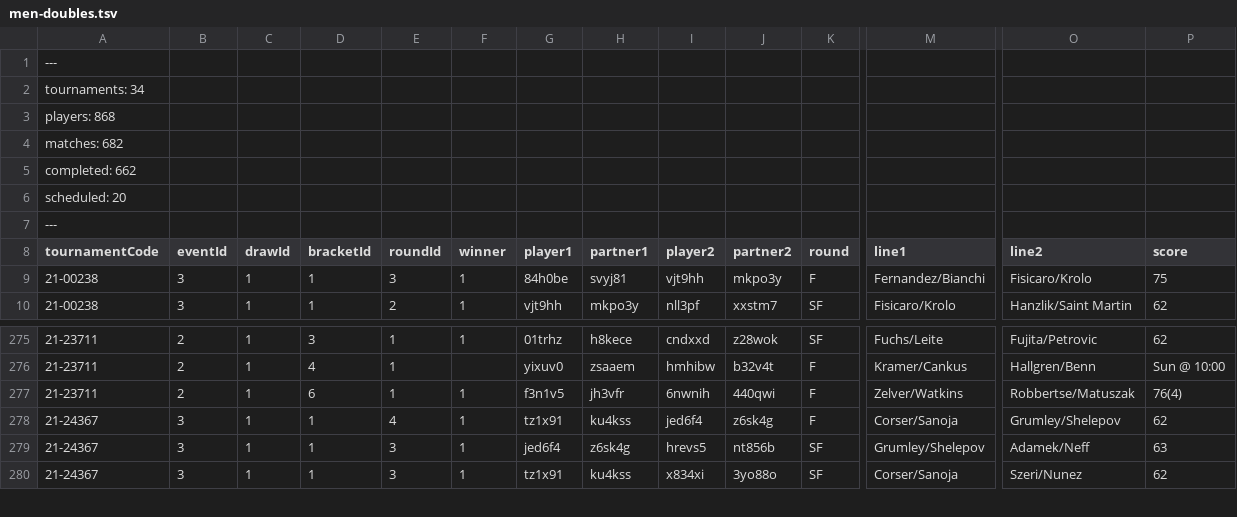
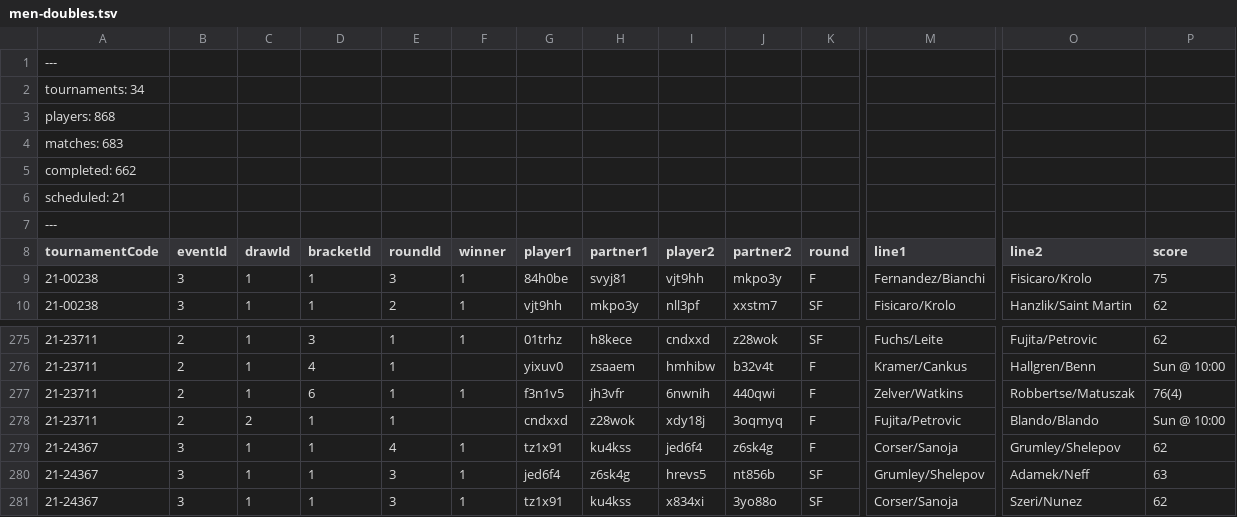
Before and after one commit to slam10s/college-data, a TSV file: 2021-22/men-doubles.tsv, drawn as a sheet; only a part is shown, gaps mark what is left out; rows hold the shown columns only; the diff names each change by its address in the sheet, - before the commit and + after, or states it on an @@ line.

```diff
--- a/2021-22/men-doubles.tsv
+++ b/2021-22/men-doubles.tsv
-A4 (tournamentCode): matches: 682
+A4 (tournamentCode): matches: 683
-A6 (tournamentCode): scheduled: 20
+A6 (tournamentCode): scheduled: 21
+row 278: 21-23711 | 2 | 2 | 1 | 1 |  | cndxxd | z28wok | xdy18j | 3oqmyq | F | Fujita/Petrovic | Blando/Blando | Sun @ 10:00
```
Also changed, not shown: 2021-22/events.tsv, 2021-22/men-singles.tsv, 3 other files.
